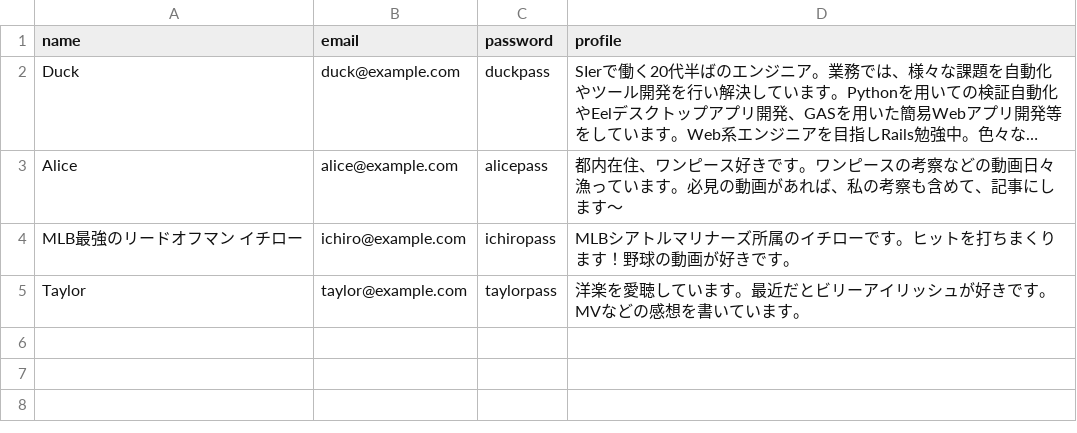
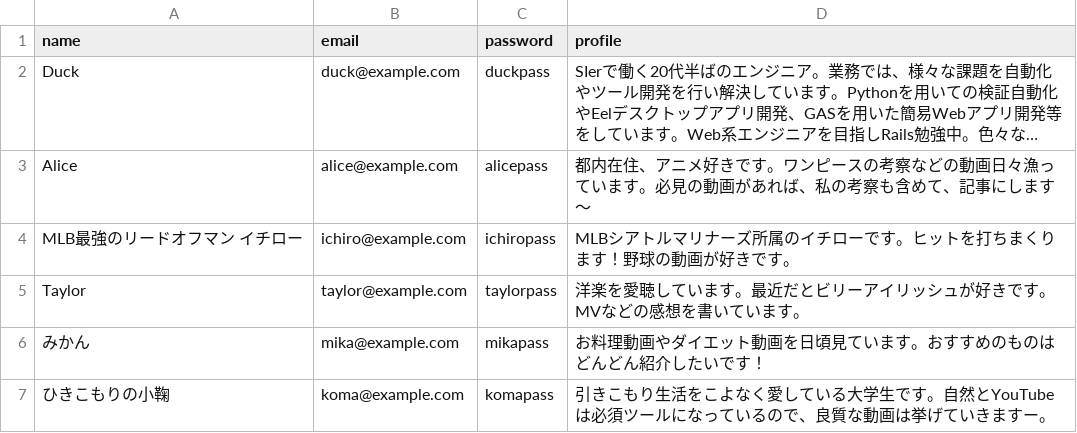
Before and after one commit to Dakend/MyFav, a CSV file: db/csv/seed_users.csv, drawn as a sheet; long unchanged cells end in …; the diff names each change by its address in the sheet, - before the commit and + after, or states it on an @@ line.

Commit message:
add more than 50 post-data

```diff
--- a/db/csv/seed_users.csv
+++ b/db/csv/seed_users.csv
-D3 (profile): …内在住、ワンピース好きです…
+D3 (profile): …内在住、アニメ好きです…
+row 6: みかん | mika@example.com | mikapass | お料理動画やダイエット動画を日頃見ています。おすすめのものはどんどん紹介したいです！
+row 7: ひきこもりの小鞠 | koma@example.com | komapass | 引きこもり生活をこよなく愛している大学生です。自然とYouTubeは必須ツールになっているので、良質な動画は挙げていきますー。
```
